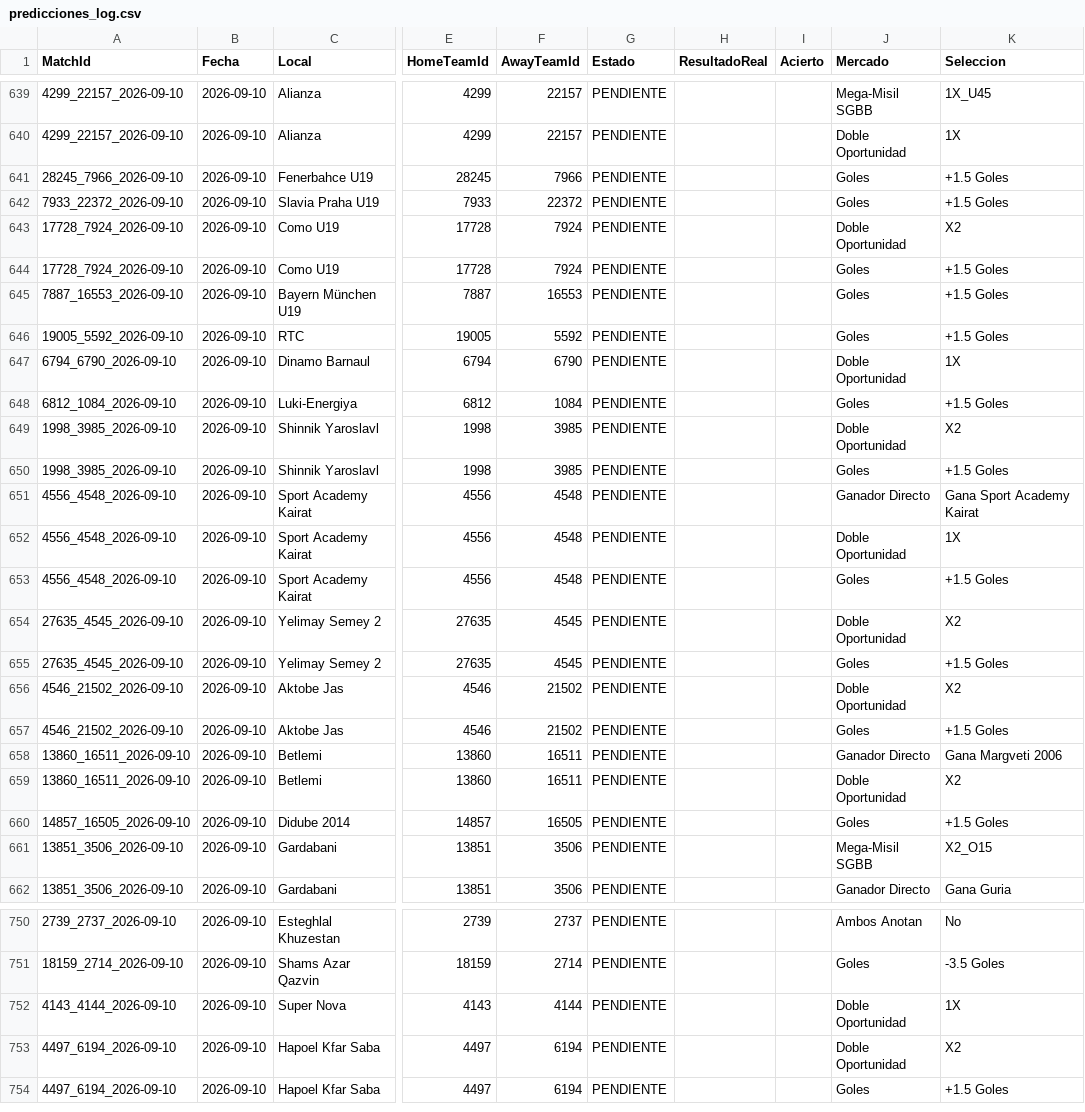
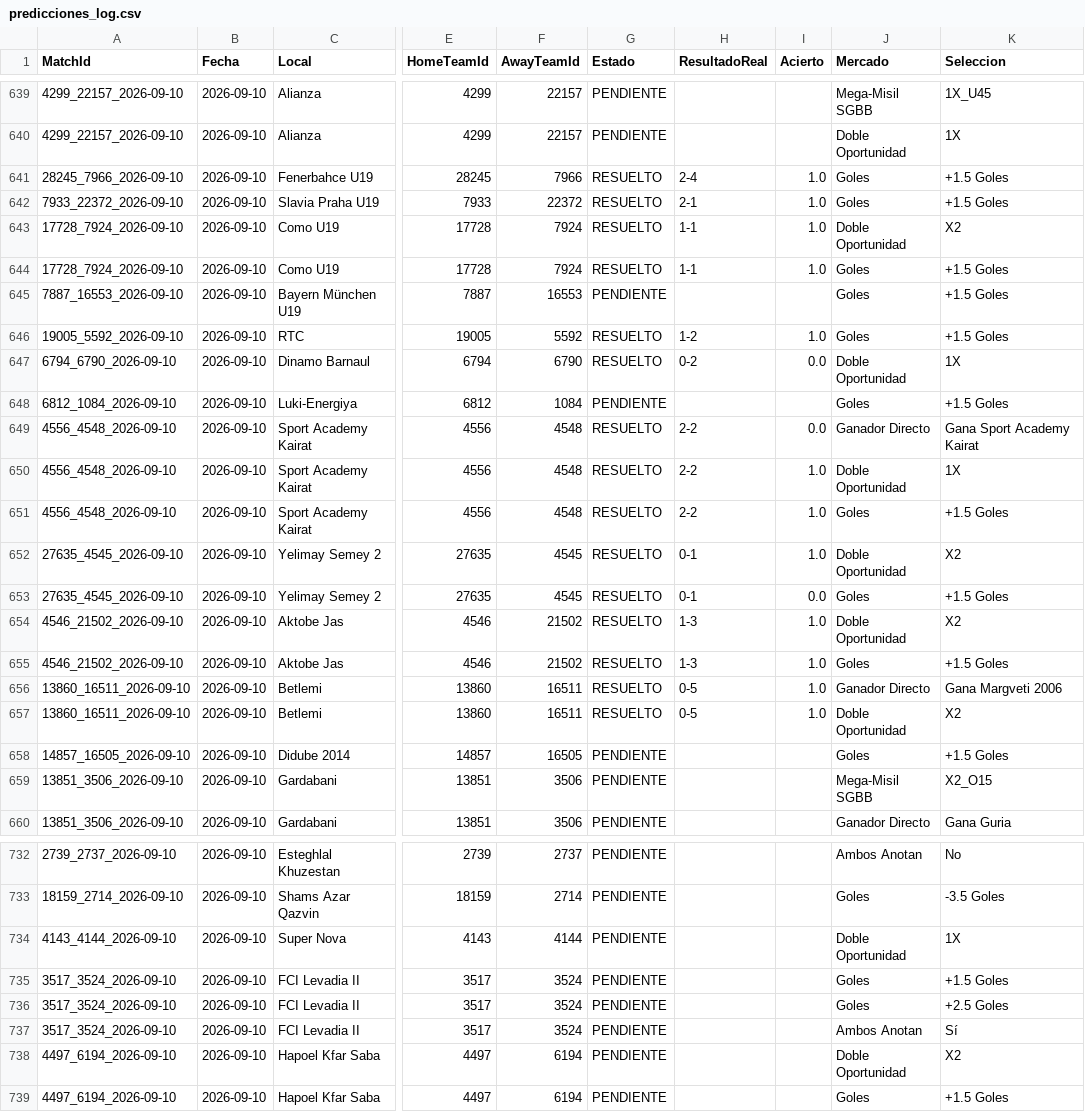
Before and after one commit to MatiasEspildora/pulpo-paul-bot, a CSV file: kpi/football/predicciones_log.csv, drawn as a sheet; only a part is shown, gaps mark what is left out; addresses are those after the commit; the diff covers the shown part only; the diff names each change by its address in the sheet, - before the commit and + after, or states it on an @@ line.

```diff
--- a/kpi/football/predicciones_log.csv
+++ b/kpi/football/predicciones_log.csv
-G641:G644 (Estado): PENDIENTE
+G641:G644 (Estado): RESUELTO
-H641 (ResultadoReal): (empty)
+H641 (ResultadoReal): 2-4
-I641:I644 (Acierto): (empty)
+I641:I644 (Acierto): 1.0
-H642 (ResultadoReal): (empty)
+H642 (ResultadoReal): 2-1
-H643:H644 (ResultadoReal): (empty)
+H643:H644 (ResultadoReal): 1-1
-G646:G647 (Estado): PENDIENTE
+G646:G647 (Estado): RESUELTO
-H646 (ResultadoReal): (empty)
+H646 (ResultadoReal): 1-2
-I646 (Acierto): (empty)
+I646 (Acierto): 1.0
-H647 (ResultadoReal): (empty)
+H647 (ResultadoReal): 0-2
-I647 (Acierto): (empty)
+I647 (Acierto): 0.0
@@ row 649 moved to row 760: 1998_3985_2026-09-10 @@
@@ row 650 moved to row 761: 1998_3985_2026-09-10 @@
-G649:G657 (Estado): PENDIENTE
+G649:G657 (Estado): RESUELTO
-H649:H651 (ResultadoReal): (empty)
+H649:H651 (ResultadoReal): 2-2
-I649 (Acierto): (empty)
+I649 (Acierto): 0.0
-I650:I652 (Acierto): (empty)
+I650:I652 (Acierto): 1.0
-H652:H653 (ResultadoReal): (empty)
+H652:H653 (ResultadoReal): 0-1
-I653 (Acierto): (empty)
+I653 (Acierto): 0.0
-H654:H655 (ResultadoReal): (empty)
+H654:H655 (ResultadoReal): 1-3
-I654:I657 (Acierto): (empty)
+I654:I657 (Acierto): 1.0
-H656:H657 (ResultadoReal): (empty)
+H656:H657 (ResultadoReal): 0-5
@@ row 728 moved to row 735: 3517_3524_2026-09-10 @@
@@ row 729 moved to row 736: 3517_3524_2026-09-10 @@
@@ row 730 moved to row 737: 3517_3524_2026-09-10 @@
```
Also changed, not shown: 16 moved rows and 24 edited cells elsewhere in this file, historico_mensual/basketball/historico_2026_09.csv, historico_mensual/football/historico_2026_09.csv, 4 other files.
